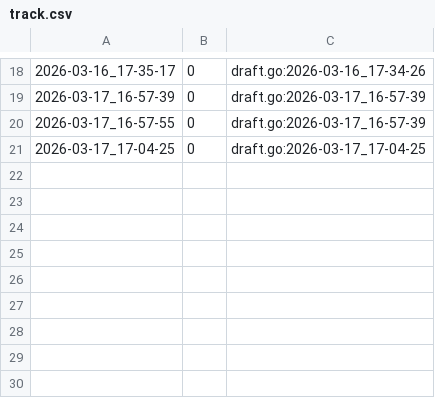
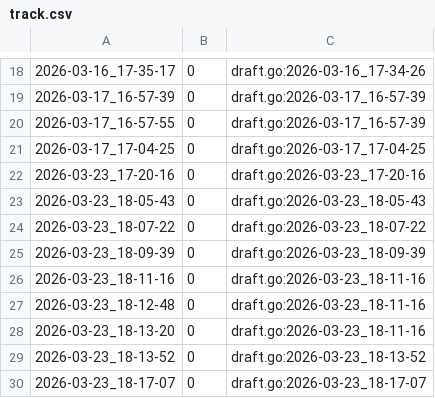
Before and after one commit to qxcode-course/fup-dd-playground-DevJoao-00, a CSV file: .tko/track/fup@sobrou/track.csv, drawn as a sheet; only a part is shown, gaps mark what is left out; the diff names each change by its address in the sheet, - before the commit and + after, or states it on an @@ line.

```diff
--- a/.tko/track/fup@sobrou/track.csv
+++ b/.tko/track/fup@sobrou/track.csv
+row 22: 2026-03-23_17-20-16 | 0 | draft.go:2026-03-23_17-20-16
+row 23: 2026-03-23_18-05-43 | 0 | draft.go:2026-03-23_18-05-43
+row 24: 2026-03-23_18-07-22 | 0 | draft.go:2026-03-23_18-07-22
+row 25: 2026-03-23_18-09-39 | 0 | draft.go:2026-03-23_18-09-39
+row 26: 2026-03-23_18-11-16 | 0 | draft.go:2026-03-23_18-11-16
+row 27: 2026-03-23_18-12-48 | 0 | draft.go:2026-03-23_18-11-16
+row 28: 2026-03-23_18-13-20 | 0 | draft.go:2026-03-23_18-11-16
+row 29: 2026-03-23_18-13-52 | 0 | draft.go:2026-03-23_18-13-52
+row 30: 2026-03-23_18-17-07 | 0 | draft.go:2026-03-23_18-17-07
```
Also changed, not shown: 6 other files.
